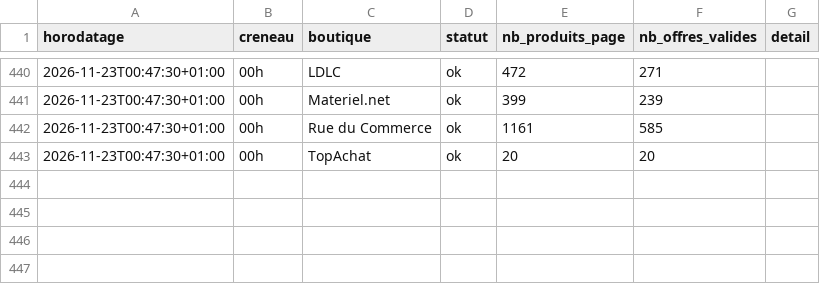
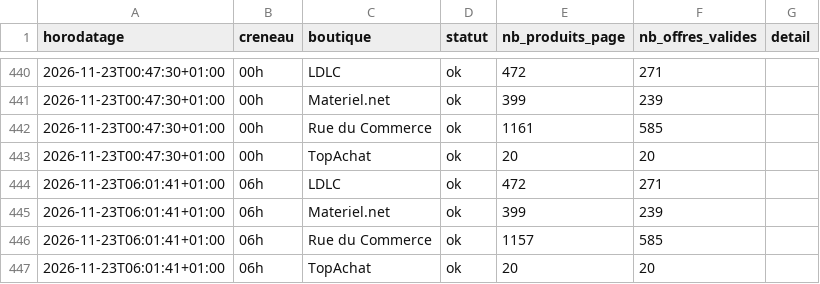
Before and after one commit to louismauger1832/reposlmgr18626, a CSV file: data/runs.csv, drawn as a sheet; only a part is shown, gaps mark what is left out; the diff names each change by its address in the sheet, - before the commit and + after, or states it on an @@ line.

```diff
--- a/data/runs.csv
+++ b/data/runs.csv
+row 444: 2026-11-23T06:01:41+01:00 | 06h | LDLC | ok | 472 | 271
+row 445: 2026-11-23T06:01:41+01:00 | 06h | Materiel.net | ok | 399 | 239
+row 446: 2026-11-23T06:01:41+01:00 | 06h | Rue du Commerce | ok | 1157 | 585
+row 447: 2026-11-23T06:01:41+01:00 | 06h | TopAchat | ok | 20 | 20
```
Also changed, not shown: 2 other files.
